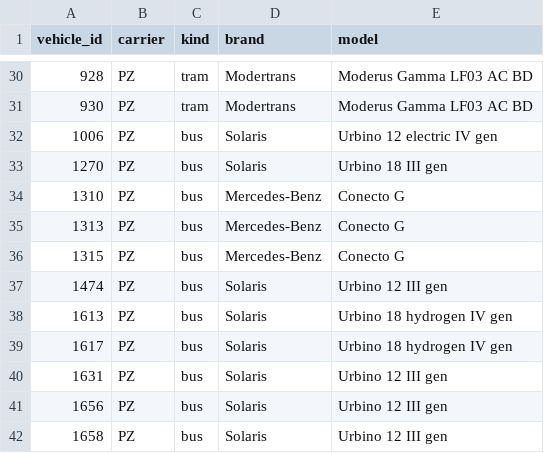
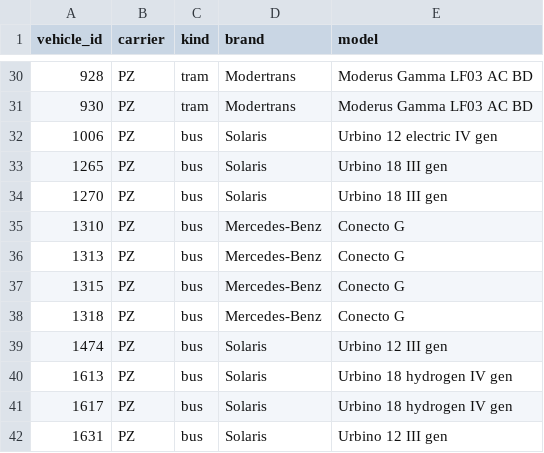
Before and after one commit to pixelsapphire/pokestops, a CSV file: vehicles.csv, drawn as a sheet; only a part is shown, gaps mark what is left out; the shorter side is filled out with more unchanged rows.

Commit message:
Update save data

```diff
--- a/vehicles.csv
+++ b/vehicles.csv
@@ -32,2 +32,3 @@ vehicle_id,carrier,kind,brand,model
 1006,PZ,bus,Solaris,Urbino 12 electric IV gen
+1265,PZ,bus,Solaris,Urbino 18 III gen
 1270,PZ,bus,Solaris,Urbino 18 III gen
@@ -36,2 +37,3 @@ vehicle_id,carrier,kind,brand,model
 1315,PZ,bus,Mercedes-Benz,Conecto G
+1318,PZ,bus,Mercedes-Benz,Conecto G
 1474,PZ,bus,Solaris,Urbino 12 III gen
```
Also changed, not shown: playerdata/zorie_vehicles.csv, 1 other file.
